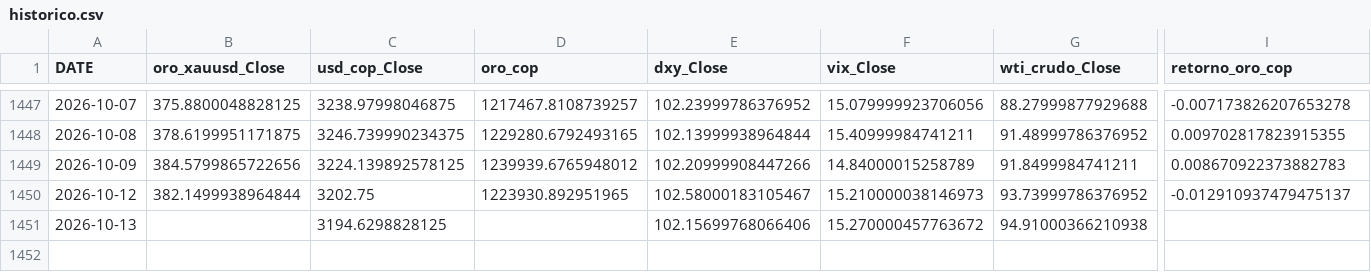
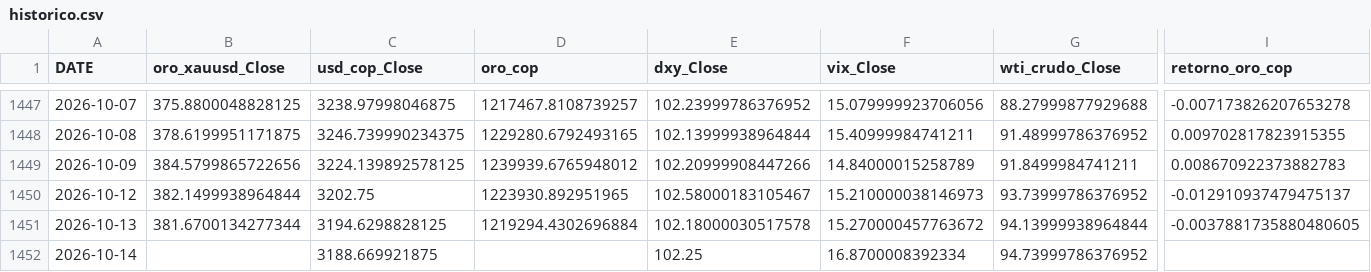
Before and after one commit to michaelsteven1299/proyecto_michael-, a CSV file: dashboard_data/historico.csv, drawn as a sheet; only a part is shown, gaps mark what is left out; rows hold the shown columns only; the diff names each change by its address in the sheet, - before the commit and + after, or states it on an @@ line.

```diff
--- a/dashboard_data/historico.csv
+++ b/dashboard_data/historico.csv
-B1451 (oro_xauusd_Close): (empty)
+B1451 (oro_xauusd_Close): 381.6700134277344
-D1451 (oro_cop): (empty)
+D1451 (oro_cop): 1219294.4302696884
-E1451 (dxy_Close): 102.15699768066406
+E1451 (dxy_Close): 102.18000030517578
-G1451 (wti_crudo_Close): 94.91000366210938
+G1451 (wti_crudo_Close): 94.13999938964844
-I1451 (retorno_oro_cop): (empty)
+I1451 (retorno_oro_cop): -0.0037881735880480605
+row 1452: 2026-10-14 |  | 3188.669921875 |  | 102.25 | 16.8700008392334 | 94.73999786376952
```
Also changed, not shown: dashboard_data/metricas_modelos.csv, dashboard_data/prediccion.csv, 6 other files.
